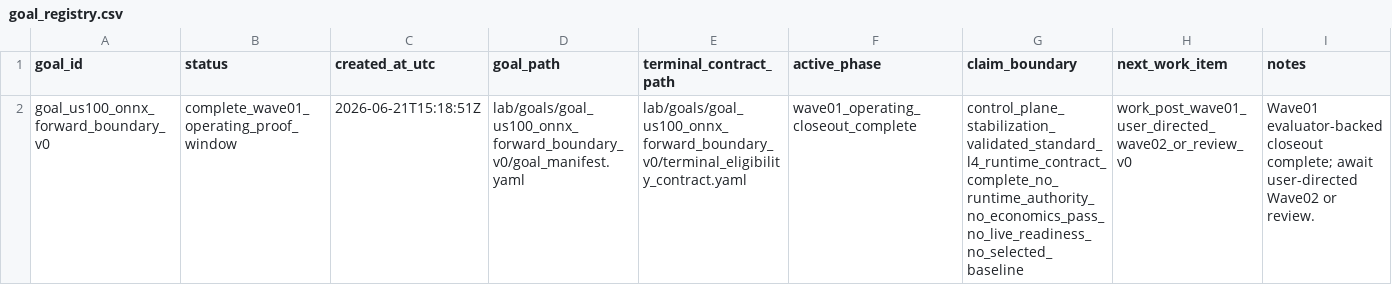
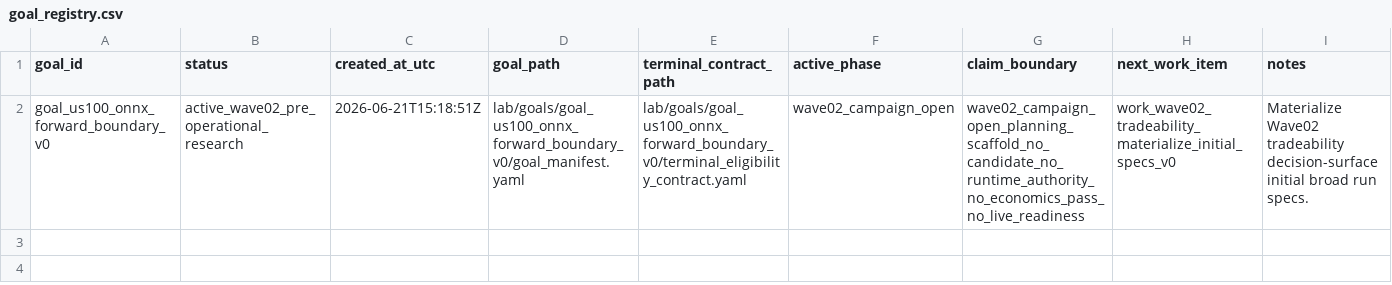
Before and after one commit to Minki-Trader/Project_SpaceSonar_X, a CSV file: docs/registers/goal_registry.csv, drawn as a sheet.

Commit message:
Open Wave02 tradeability campaign

```diff
--- a/docs/registers/goal_registry.csv
+++ b/docs/registers/goal_registry.csv
@@ -1,2 +1,2 @@
 goal_id,status,created_at_utc,goal_path,terminal_contract_path,active_phase,claim_boundary,next_work_item,notes
-goal_us100_onnx_forward_boundary_v0,complete_wave01_operating_proof_window,2026-06-21T15:18:51Z,lab/goals/goal_us100_onnx_forward_boundary_v0/goal_manifest.yaml,lab/goals/goal_us100_onnx_forward_boundary_v0/terminal_eligibility_contract.yaml,wave01_operating_closeout_complete,control_plane_stabilization_validated_standard_l4_runtime_contract_complete_no_runtime_authority_no_economics_pass_no_live_readiness_no_selected_baseline,work_post_wave01_user_directed_wave02_or_review_v0,Wave01 evaluator-backed closeout complete; await user-directed Wave02 or review.
+goal_us100_onnx_forward_boundary_v0,active_wave02_pre_operational_research,2026-06-21T15:18:51Z,lab/goals/goal_us100_onnx_forward_boundary_v0/goal_manifest.yaml,lab/goals/goal_us100_onnx_forward_boundary_v0/terminal_eligibility_contract.yaml,wave02_campaign_open,wave02_campaign_open_planning_scaffold_no_candidate_no_runtime_authority_no_economics_pass_no_live_readiness,work_wave02_tradeability_materialize_initial_specs_v0,Materialize Wave02 tradeability decision-surface initial broad run specs.
```
Also changed, not shown: 29 other files.
